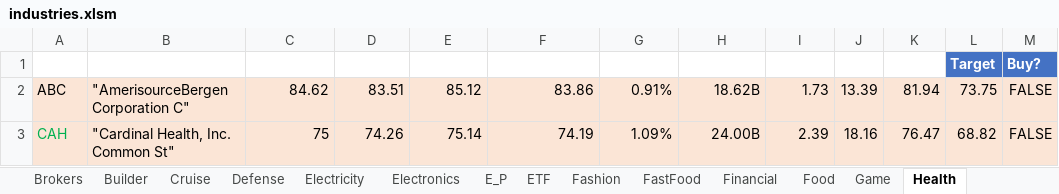
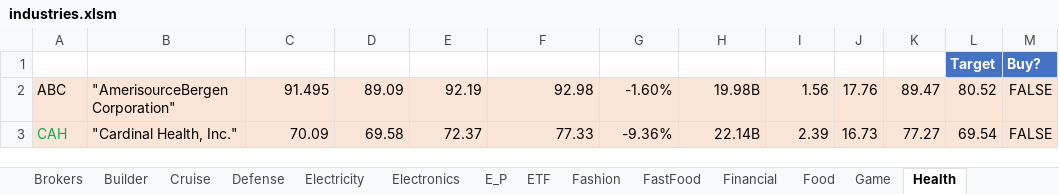
Before and after one commit to minqiang/GP, an Excel workbook: industries.xlsm, sheet Health, drawn as a sheet; only a part is shown; values as stored, in another font and other column widths than the file's, no borders; charts and pictures and conditional formats and table styles not drawn; the diff covers the shown part only; the diff names each change by its address in the sheet, - before the commit and + after, or states it on an @@ line.

```diff
--- a/industries.xlsm (sheet Health)
+++ b/industries.xlsm (sheet Health)
-B2 (Company Name): "AmerisourceBergen Corporation C"
+B2 (Company Name): "AmerisourceBergen Corporation"
-C2 (LatestPrice): 84.62
+C2 (LatestPrice): 91.495
-D2 (DaysLow): 83.51
+D2 (DaysLow): 89.09
-E2 (DaysHigh): 85.12
+E2 (DaysHigh): 92.19
-F2 (PreviousClose): 83.86
+F2 (PreviousClose): 92.98
-G2 (%Change): 0.91%
+G2 (%Change): -1.60%
-H2 (MarketCap): 18.62B
+H2 (MarketCap): 19.98B
-I2 (DivYield): 1.73
+I2 (DivYield): 1.56
-J2 (P/E): 13.39
+J2 (P/E): 17.76
-K2 (MA200): 81.94
+K2 (MA200): 89.47
-L2 (Target): 73.75
+L2 (Target): 80.52
-B3 (Company Name): "Cardinal Health, Inc. Common St"
+B3 (Company Name): "Cardinal Health, Inc."
-C3 (LatestPrice): 75
+C3 (LatestPrice): 70.09
-D3 (DaysLow): 74.26
+D3 (DaysLow): 69.58
-E3 (DaysHigh): 75.14
+E3 (DaysHigh): 72.37
-F3 (PreviousClose): 74.19
+F3 (PreviousClose): 77.33
-G3 (%Change): 1.09%
+G3 (%Change): -9.36%
-H3 (MarketCap): 24.00B
+H3 (MarketCap): 22.14B
-J3 (P/E): 18.16
+J3 (P/E): 16.73
-K3 (MA200): 76.47
+K3 (MA200): 77.27
-L3 (Target): 68.82
+L3 (Target): 69.54
```
Also changed, not shown: 102 edited cells elsewhere in this sheet, sheet AgChemical, sheet Airlines, sheet FastFood, sheet Aerospace, sheet WasteMgt, sheet Advertisers, 1 other file.
